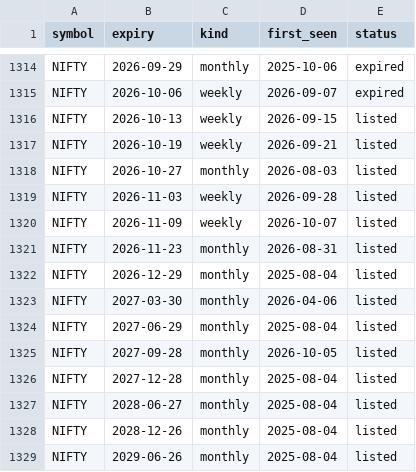
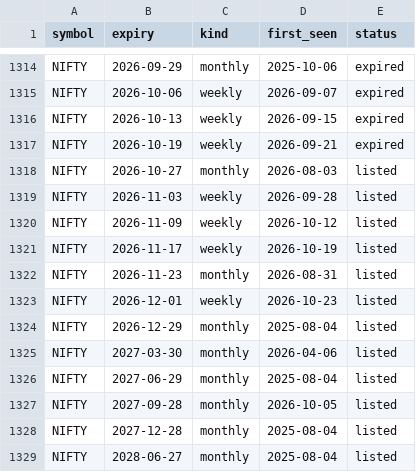
Before and after one commit to abhishekwasu-hue/AdvanceTradingPlatform, a CSV file: backend/app/instruments/data/nse_index_expiries.csv, drawn as a sheet; only a part is shown, gaps mark what is left out; the shorter side is filled out with more unchanged rows.

```diff
--- a/backend/app/instruments/data/nse_index_expiries.csv
+++ b/backend/app/instruments/data/nse_index_expiries.csv
@@ -1315,8 +1315,10 @@ NIFTY,2026-09-29,monthly,2025-10-06,expired
 NIFTY,2026-10-06,weekly,2026-09-07,expired
-NIFTY,2026-10-13,weekly,2026-09-15,listed
-NIFTY,2026-10-19,weekly,2026-09-21,listed
+NIFTY,2026-10-13,weekly,2026-09-15,expired
+NIFTY,2026-10-19,weekly,2026-09-21,expired
 NIFTY,2026-10-27,monthly,2026-08-03,listed
 NIFTY,2026-11-03,weekly,2026-09-28,listed
-NIFTY,2026-11-09,weekly,2026-10-07,listed
+NIFTY,2026-11-09,weekly,2026-10-12,listed
+NIFTY,2026-11-17,weekly,2026-10-19,listed
 NIFTY,2026-11-23,monthly,2026-08-31,listed
+NIFTY,2026-12-01,weekly,2026-10-23,listed
 NIFTY,2026-12-29,monthly,2025-08-04,listed
```
Also changed, not shown: 1 other file.
